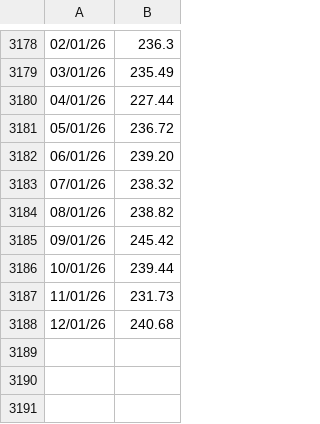
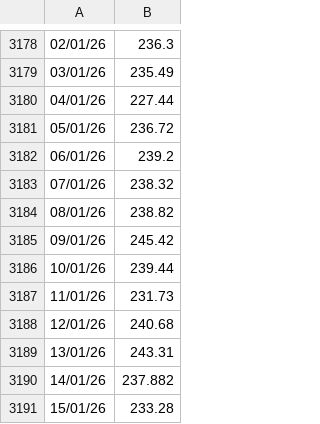
Before and after one commit to siddkanodia-1994/india-generation-dashboard-V21, a CSV file: public/data/Peak Demand.csv, drawn as a sheet; only a part is shown, gaps mark what is left out.

```diff
--- a/public/data/Peak Demand.csv
+++ b/public/data/Peak Demand.csv
@@ -3181,3 +3181,3 @@
 05/01/26,236.72
-06/01/26,239.20
+06/01/26,239.2
 07/01/26,238.32
@@ -3188 +3188,4 @@
 12/01/26,240.68
+13/01/26,243.31
+14/01/26,237.882
+15/01/26,233.28
```
Also changed, not shown: public/data/supply.csv.
